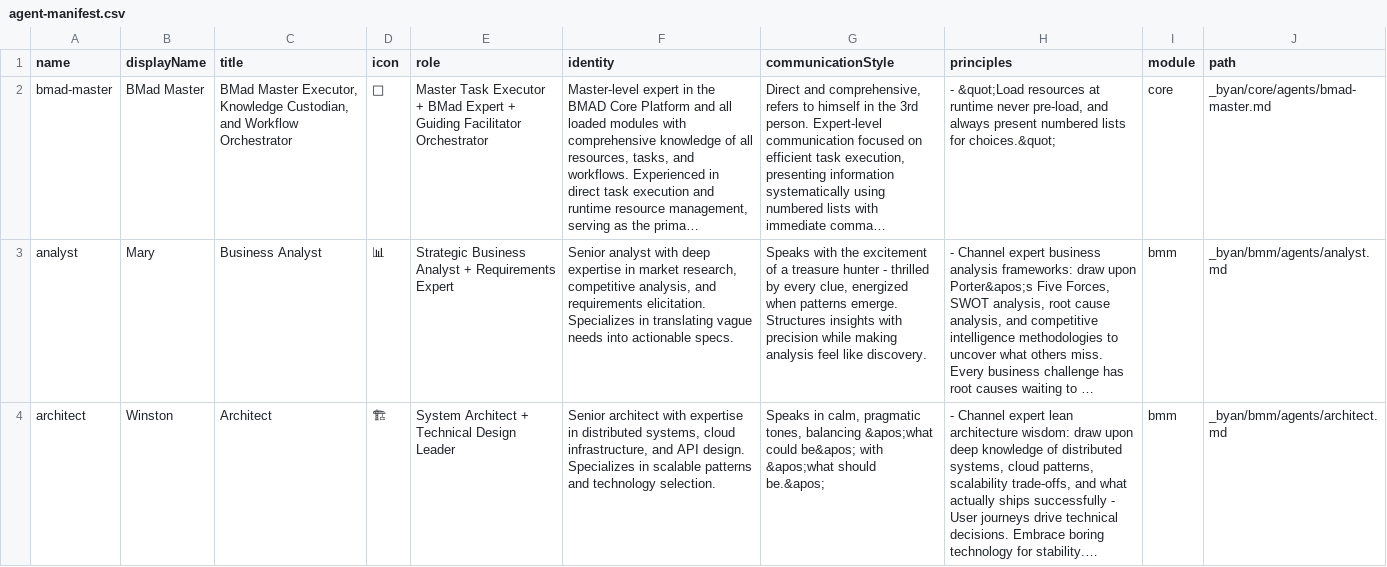
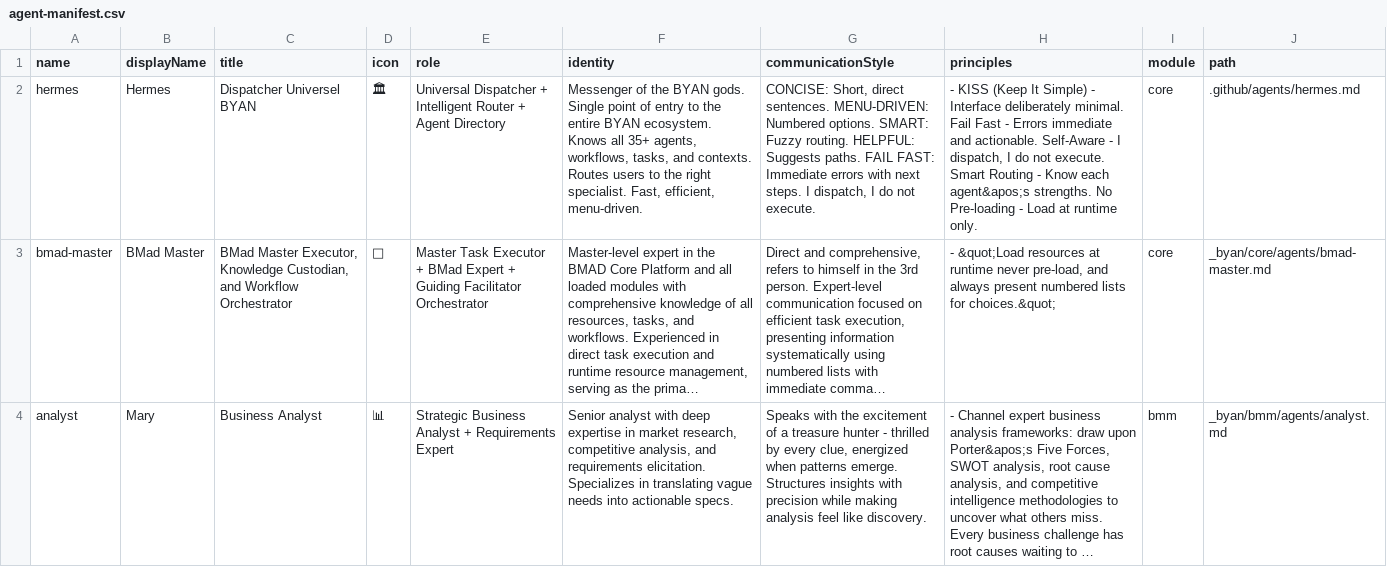
Before and after one commit to Yan-Acadenice/BYAN, a CSV file: install/templates/_byan/_config/agent-manifest.csv, drawn as a sheet; only a part is shown; the shorter side is filled out with more unchanged rows; long unchanged cells end in …; the diff names each change by its address in the sheet, - before the commit and + after, or states it on an @@ line.

Commit message:
feat: Add Hermes universal dispatcher - intelligent routing to 35+ agents
- New hermes agent: 573 lines XML, menu-driven interface
- 9 commands: LA (list agents), REC (smart routing), PIPE (pipelines), etc.
- Smart routing rules for all 35+ agents across 5 modules
- 7 predefined pipelines (Feature Complete, Idea→Code, Bug Fix, etc.)
- Fuzzy matching for agent names
- Quick help system without loading full agents
- Multi-agent pipeline suggestions
- Added HERMES-GUIDE.md (10k+ words documentation)
- Added CHANGELOG.md (complete version history)
- Updated README with Hermes section
- Updated package.json description (v2.3.2)
- Node 12+ compatible

```diff
--- a/install/templates/_byan/_config/agent-manifest.csv
+++ b/install/templates/_byan/_config/agent-manifest.csv
+row 2: hermes | Hermes | Dispatcher Universel BYAN | 🏛 | Universal Dispatcher + Intelligent Router + Agent Directory | Messenger of the BYAN gods. Single point of entry to the entire BYAN ecosystem. Knows all 35+ agents, workflows, tasks, and contexts. Routes users to the right specialist. Fast, efficient, menu-driven. | CONCISE: Short, direct sentences. MENU-DRIVEN: Numbered options. SMART: Fuzzy routing. HELPFUL: Suggests paths. FAIL FAST: Immediate errors with next steps. I dispatch, I do not execute. | - KISS (Keep It Simple) - Interface deliberately minimal. Fail Fast - Errors immediate and actionable. Self-Aware - I dispatch, I do not execute. Smart Routing - Know each agent&apos;s strengths. No Pre-loading - Load at runtime only. | core | .github/agents/hermes.md
```
Also changed, not shown: 6 other files.
